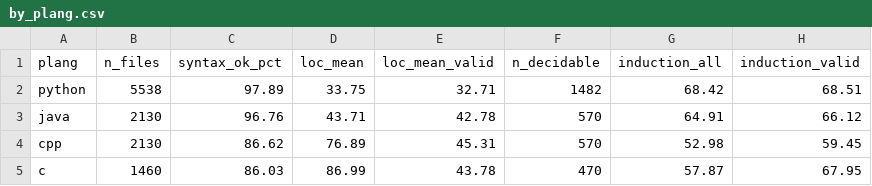
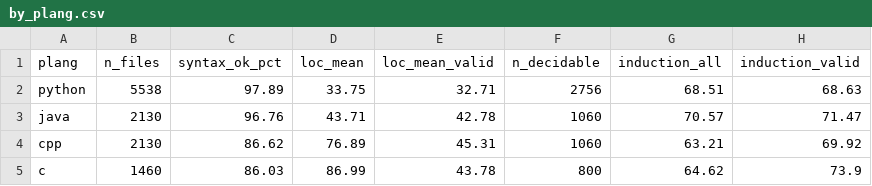
Before and after one commit to kaiyi03/code-smell-multilingual, a CSV file: _analysis_xlang/by_plang.csv, drawn as a sheet.

```diff
--- a/_analysis_xlang/by_plang.csv
+++ b/_analysis_xlang/by_plang.csv
@@ -1,5 +1,5 @@
 plang,n_files,syntax_ok_pct,loc_mean,loc_mean_valid,n_decidable,induction_all,induction_valid
-python,5538,97.89,33.75,32.71,1482,68.42,68.51
-java,2130,96.76,43.71,42.78,570,64.91,66.12
-cpp,2130,86.62,76.89,45.31,570,52.98,59.45
-c,1460,86.03,86.99,43.78,470,57.87,67.95
+python,5538,97.89,33.75,32.71,2756,68.51,68.63
+java,2130,96.76,43.71,42.78,1060,70.57,71.47
+cpp,2130,86.62,76.89,45.31,1060,63.21,69.92
+c,1460,86.03,86.99,43.78,800,64.62,73.9
```
Also changed, not shown: _analysis_xlang/by_plang_matched.csv, _analysis_xlang/by_plang_model.csv, 5 other files.
